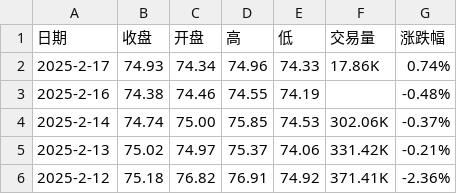
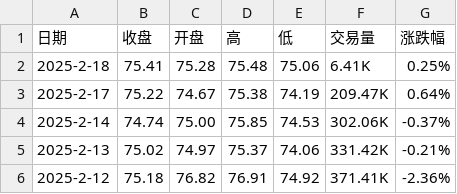
Before and after one commit to huanhuanbass/Bunker, a CSV file: 伦敦布伦特原油期货历史数据.csv, drawn as a sheet; only a part is shown.

```diff
--- a/伦敦布伦特原油期货历史数据.csv
+++ b/伦敦布伦特原油期货历史数据.csv
@@ -1,4 +1,4 @@
 "日期","收盘","开盘","高","低","交易量","涨跌幅"
-"2025-2-17","74.93","74.34","74.96","74.33","17.86K","0.74%"
-"2025-2-16","74.38","74.46","74.55","74.19","","-0.48%"
+"2025-2-18","75.41","75.28","75.48","75.06","6.41K","0.25%"
+"2025-2-17","75.22","74.67","75.38","74.19","209.47K","0.64%"
 "2025-2-14","74.74","75.00","75.85","74.53","302.06K","-0.37%"
```
Also changed, not shown: WTI原油期货历史数据.csv.
